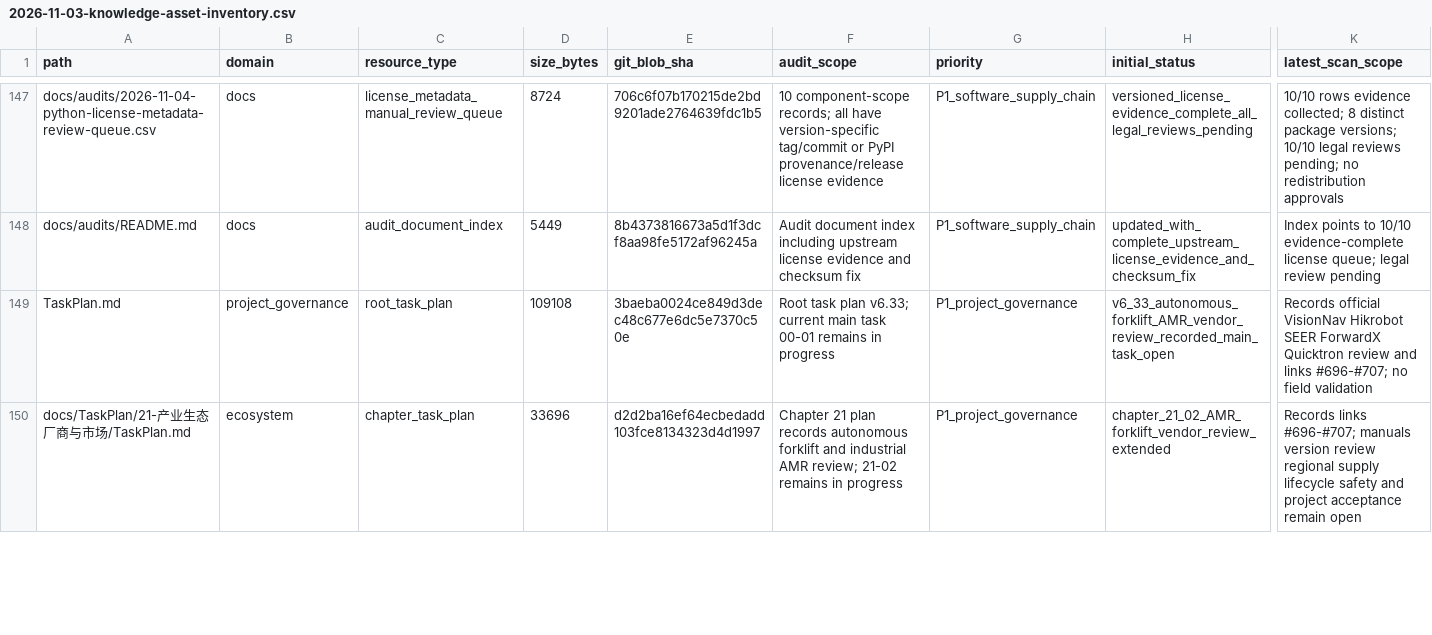
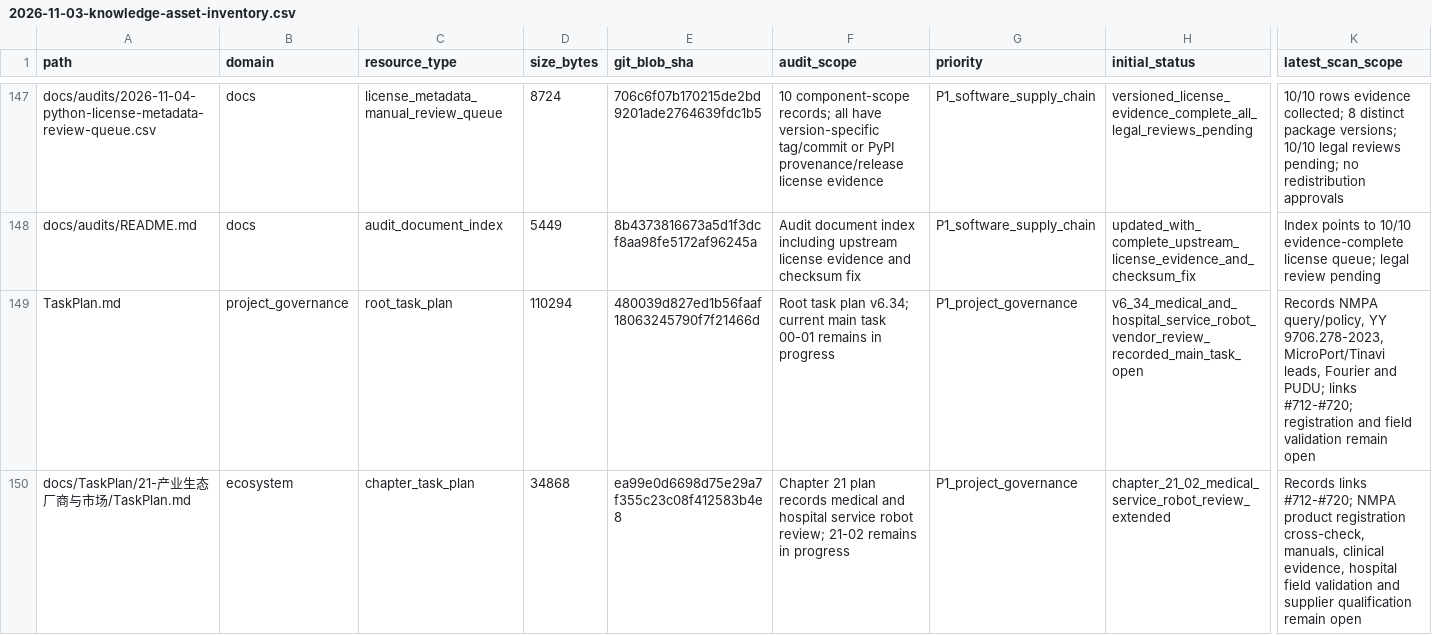
Before and after one commit to rexyll/robot_knowledgebasement, a CSV file: docs/audits/2026-11-03-knowledge-asset-inventory.csv, drawn as a sheet; only a part is shown, gaps mark what is left out; the diff covers the shown part only; the diff names each change by its address in the sheet, - before the commit and + after, or states it on an @@ line.

Commit message:
同步医疗与医院服务机器人审查后的资产清单

```diff
--- a/docs/audits/2026-11-03-knowledge-asset-inventory.csv
+++ b/docs/audits/2026-11-03-knowledge-asset-inventory.csv
-D149 (size_bytes): 109108
+D149 (size_bytes): 110294
-E149 (git_blob_sha): 3baeba0024ce849d3dec48c677e6dc5e7370c50e
+E149 (git_blob_sha): 480039d827ed1b56faaf18063245790f7f21466d
-F149 (audit_scope): …task plan v6.33; current main…
+F149 (audit_scope): …task plan v6.34; current main…
-H149 (initial_status): v6_33_autonomous_forklift_AMR_vendor_review_recorded_main_task_open
+H149 (initial_status): v6_34_medical_and_hospital_service_robot_vendor_review_recorded_main_task_open
-K149 (latest_scan_scope): Records official VisionNav Hikrobot SEER ForwardX Quicktron review and links #696-#707; no field validation
+K149 (latest_scan_scope): Records NMPA query/policy, YY 9706.278-2023, MicroPort/Tinavi leads, Fourier and PUDU; links #712-#720; registration and field validation remain open
-D150 (size_bytes): 33696
+D150 (size_bytes): 34868
-E150 (git_blob_sha): d2d2ba16ef64ecbedadd103fce8134323d4d1997
+E150 (git_blob_sha): ea99e0d6698d75e29a7f355c23c08f412583b4e8
-F150 (audit_scope): …plan records autonomous forklift and industrial AMR review; 21-02…
+F150 (audit_scope): …plan records medical and hospital service robot review; 21-02…
-H150 (initial_status): chapter_21_02_AMR_forklift_vendor_review_extended
+H150 (initial_status): chapter_21_02_medical_service_robot_review_extended
-K150 (latest_scan_scope): Records links #696-#707; manuals version review regional supply lifecycle safety and project acceptance remain open
+K150 (latest_scan_scope): Records links #712-#720; NMPA product registration cross-check, manuals, clinical evidence, hospital field validation and supplier qualification remain open
```
Also changed, not shown: 12 edited cells elsewhere in this file.
